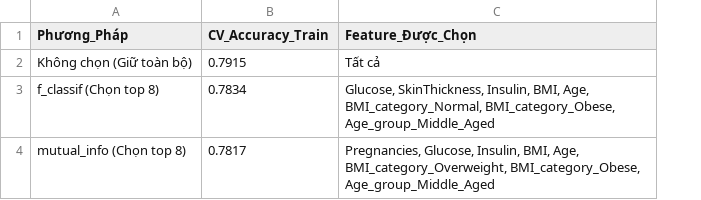
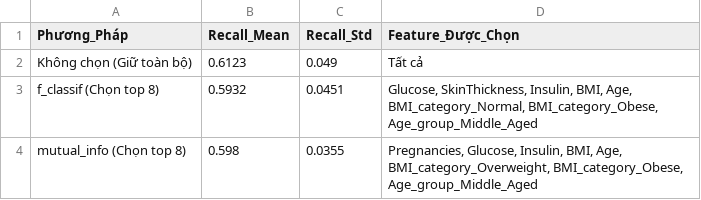
Before and after one commit to quoczai22/project_ck_machine_learning, a CSV file: Feature_Engineering/Viec11/ket_luan_feature_selection.csv, drawn as a sheet; removed rows and columns are numbered as before the commit, all else as after; the diff names each change by its address in the sheet, - before the commit and + after, or states it on an @@ line.

```diff
--- a/Feature_Engineering/Viec11/ket_luan_feature_selection.csv
+++ b/Feature_Engineering/Viec11/ket_luan_feature_selection.csv
-column B (CV_Accuracy_Train), rows 2-4: 0.7915 | 0.7834 | 0.7817
+column B (Recall_Mean), rows 2-4: 0.6123 | 0.5932 | 0.598
+column C (Recall_Std), rows 2-4: 0.049 | 0.0451 | 0.0355
```
Also changed, not shown: Feature_Engineering/Viec10/bang_so_sanh_feature_experiments.csv, 8 other files.
